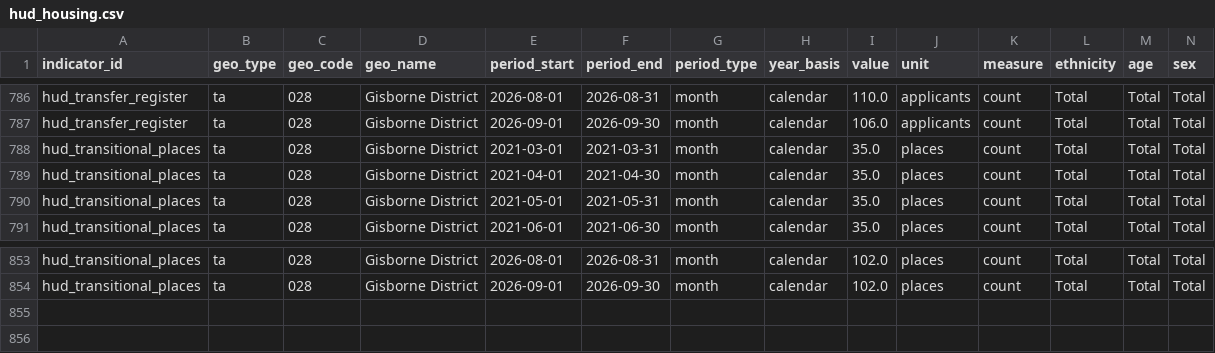
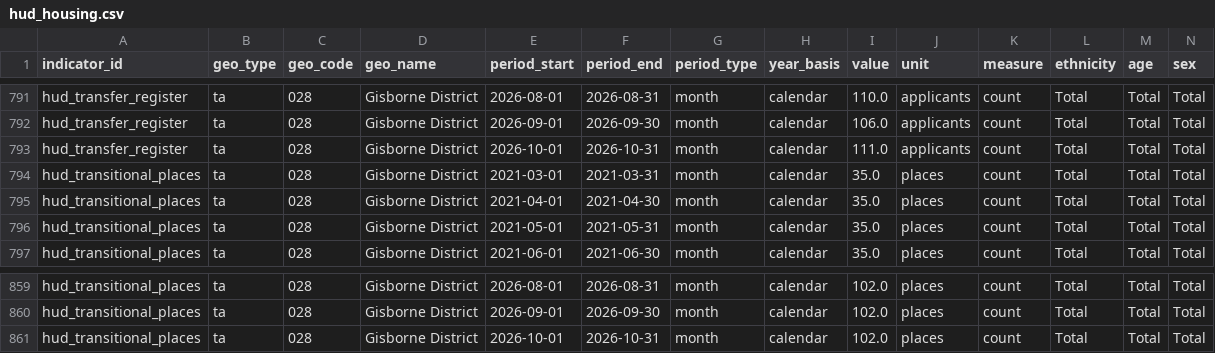
Before and after one commit to malcolmmersham/tairawhitipublicdata, a CSV file: data/silver/hud_housing.csv, drawn as a sheet; only a part is shown, gaps mark what is left out; rows hold the shown columns only; the diff covers the shown part only; the diff names each change by its address in the sheet, - before the commit and + after, or states it on an @@ line.

```diff
--- a/data/silver/hud_housing.csv
+++ b/data/silver/hud_housing.csv
+row 793: hud_transfer_register | ta | 028 | Gisborne District | 2026-10-01 | 2026-10-31 | month | calendar | 111.0 | applicants | count | Total | Total | Total
+row 861: hud_transitional_places | ta | 028 | Gisborne District | 2026-10-01 | 2026-10-31 | month | calendar | 102.0 | places | count | Total | Total | Total
```
Also changed, not shown: 5 added rows elsewhere in this file, 3 other files.
